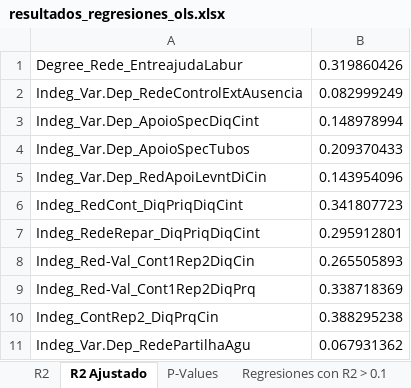
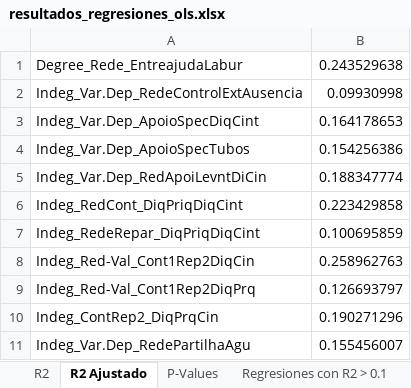
Before and after one commit to Emmanuel461/Social_Model_Enchugal, an Excel workbook: Results/resultados_regresiones_ols.xlsx, sheet R2 Ajustado, drawn as a sheet; values as stored, in another font and other column widths than the file's, no borders; the diff names each change by its address in the sheet, - before the commit and + after, or states it on an @@ line.

```diff
--- a/Results/resultados_regresiones_ols.xlsx (sheet R2 Ajustado)
+++ b/Results/resultados_regresiones_ols.xlsx (sheet R2 Ajustado)
-B1: 0.319860426
+B1: 0.243529638
-B2: 0.082999249
+B2: 0.09930998
-B3: 0.148978994
+B3: 0.164178653
-B4: 0.209370433
+B4: 0.154256386
-B5: 0.143954096
+B5: 0.188347774
-B6: 0.341807723
+B6: 0.223429858
-B7: 0.295912801
+B7: 0.100695859
-B8: 0.265505893
+B8: 0.258962763
-B9: 0.338718369
+B9: 0.126693797
-B10: 0.388295238
+B10: 0.190271296
-B11: 0.067931362
+B11: 0.155456007
```
Also changed, not shown: sheet P-Values, sheet Regresiones con R2 > 0.1, sheet R2, Pruebas/resultados_observados_vs_predichos.xlsx, Results/pca_kmeans_results_dep_variables.xlsx, 8 other files.
